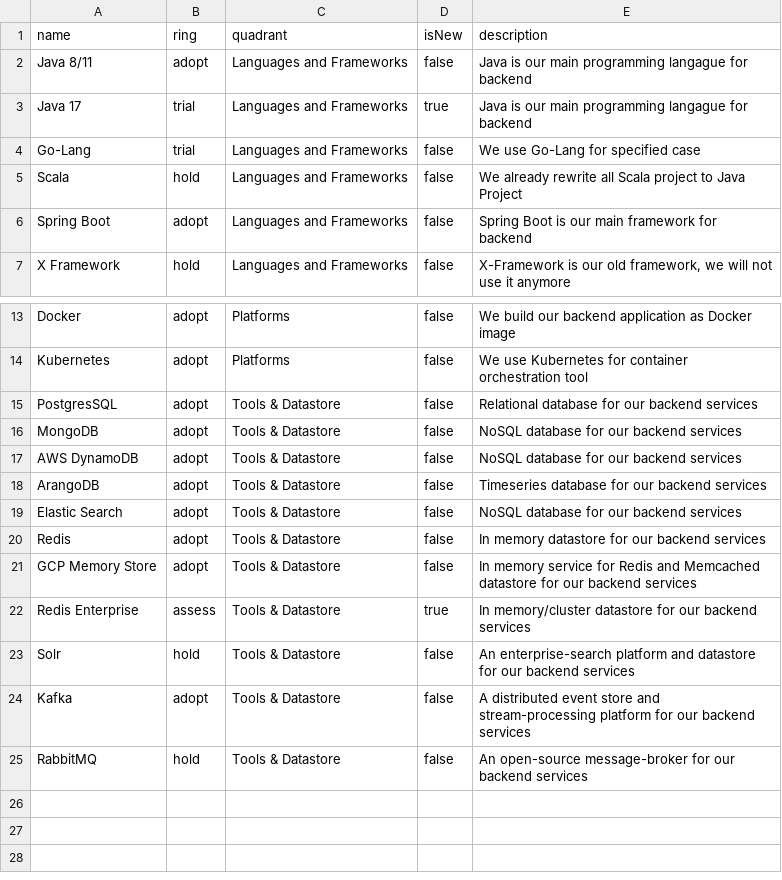
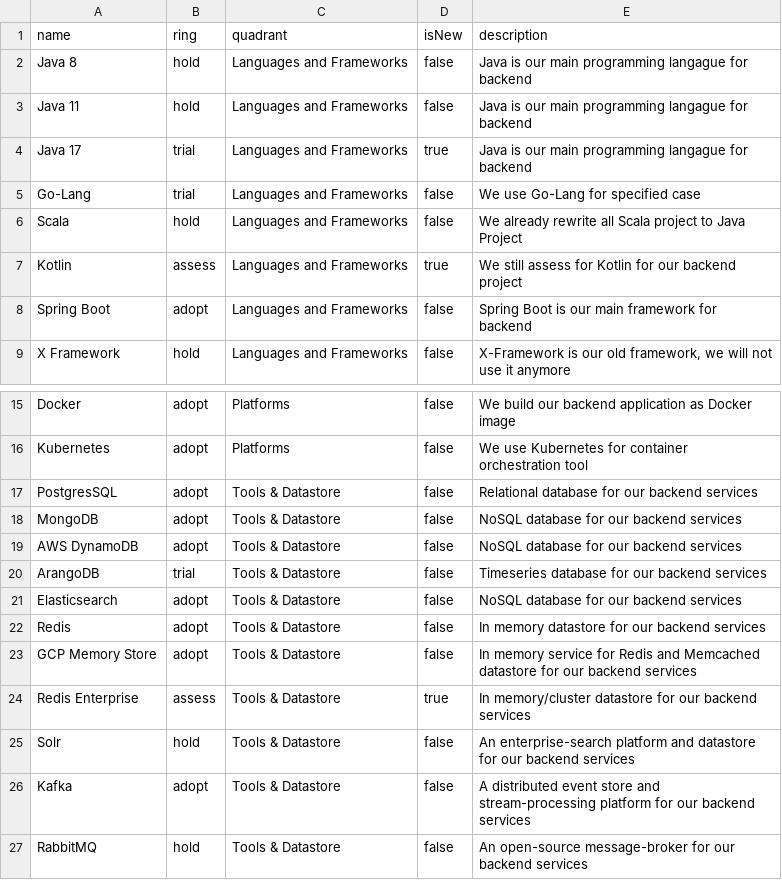
Before and after one commit to bliblidotcom/tech-radar, a CSV file: backend.csv, drawn as a sheet; only a part is shown, gaps mark what is left out.

Commit message:
Update backend.csv

```diff
--- a/backend.csv
+++ b/backend.csv
@@ -1,3 +1,4 @@
 "name","ring","quadrant","isNew","description"
-"Java 8/11","adopt","Languages and Frameworks","false","Java is our main programming langague for backend"
+"Java 8","hold","Languages and Frameworks","false","Java is our main programming langague for backend"
+"Java 11","hold","Languages and Frameworks","false","Java is our main programming langague for backend"
 "Java 17","trial","Languages and Frameworks","true","Java is our main programming langague for backend"
@@ -5,2 +6,3 @@
 "Scala","hold","Languages and Frameworks","false","We already rewrite all Scala project to Java Project"
+"Kotlin","assess","Languages and Frameworks","true","We still assess for Kotlin for our backend project"
 "Spring Boot","adopt","Languages and Frameworks","false","Spring Boot is our main framework for backend"
@@ -17,4 +19,4 @@
 "AWS DynamoDB","adopt","Tools & Datastore","false","NoSQL database for our backend services"
-"ArangoDB","adopt","Tools & Datastore","false","Timeseries database for our backend services"
-"Elastic Search","adopt","Tools & Datastore","false","NoSQL database for our backend services"
+"ArangoDB","trial","Tools & Datastore","false","Timeseries database for our backend services"
+"Elasticsearch","adopt","Tools & Datastore","false","NoSQL database for our backend services"
 "Redis","adopt","Tools & Datastore","false","In memory datastore for our backend services"
```
Also changed, not shown: 1 other file.
